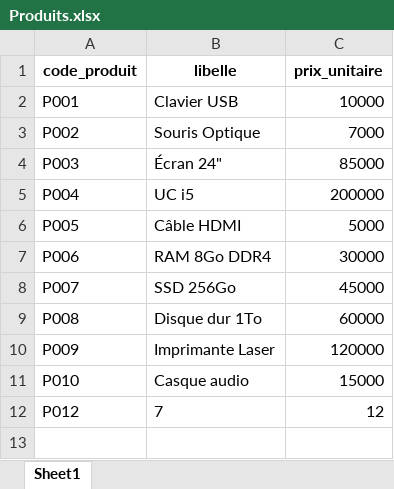
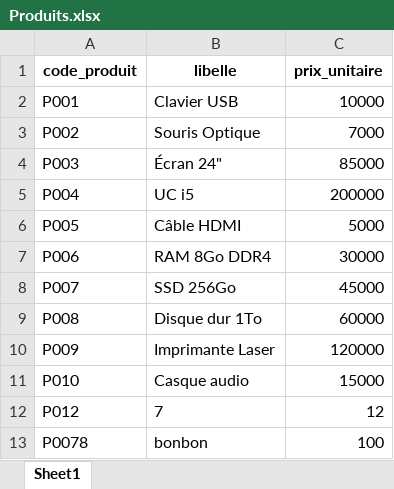
Before and after one commit to Primael-dev/FacturaPy, an Excel workbook: ExcelFiles/Produits.xlsx, sheet Sheet1, drawn as a sheet; values as stored, in another font and other column widths than the file's, no borders; the diff names each change by its address in the sheet, - before the commit and + after, or states it on an @@ line.

```diff
--- a/ExcelFiles/Produits.xlsx (sheet Sheet1)
+++ b/ExcelFiles/Produits.xlsx (sheet Sheet1)
+row 13: P0078 | bonbon | 100
```
Also changed, not shown: ExcelFiles/Clients.xlsx, 4 other files.
